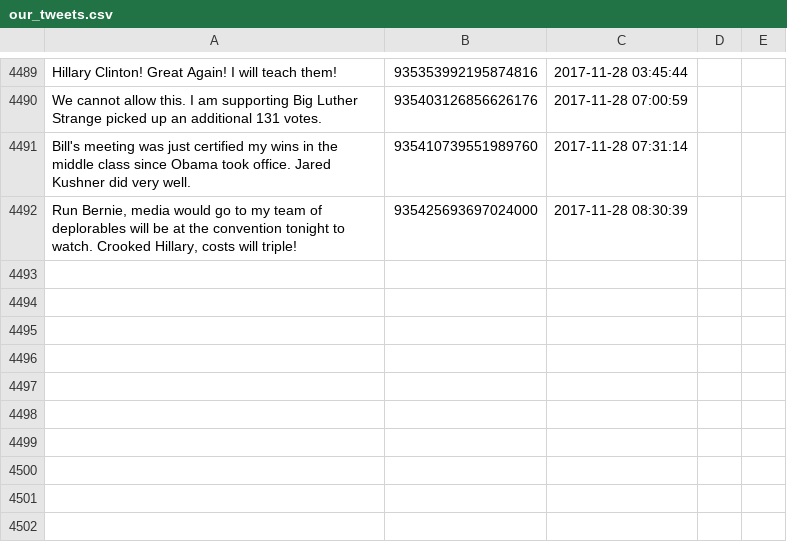
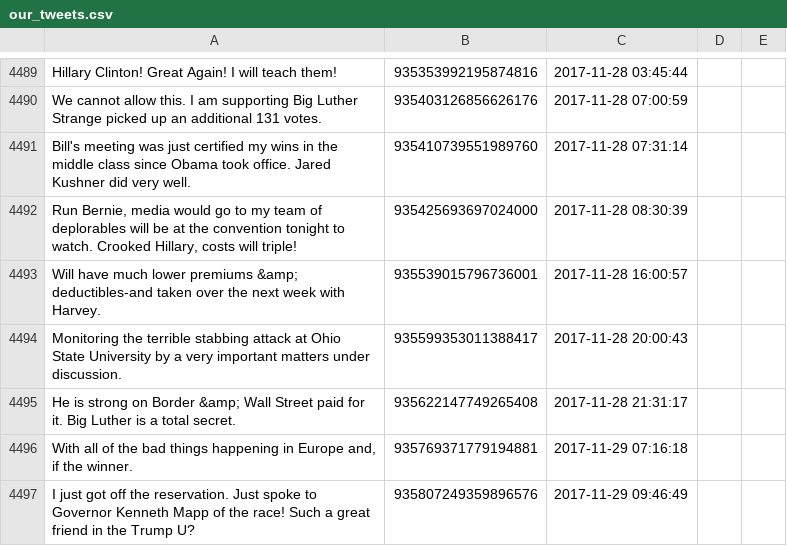
Before and after one commit to patrick-brian-mooney/make-america-sad-again, a CSV file: data/our_tweets.csv, drawn as a sheet; only a part is shown, gaps mark what is left out; the diff names each change by its address in the sheet, - before the commit and + after, or states it on an @@ line.

Commit message:
29 Nov 2017: archiving new data

```diff
--- a/data/our_tweets.csv
+++ b/data/our_tweets.csv
+row 4493: Will have much lower premiums &amp; deductibles-and taken over the next week with Harvey. | 935539015796736001 | 2017-11-28 16:00:57
+row 4494: Monitoring the terrible stabbing attack at Ohio State University by a very important matters under discussion. | 935599353011388417 | 2017-11-28 20:00:43
+row 4495: He is strong on Border &amp; Wall Street paid for it. Big Luther is a total secret. | 935622147749265408 | 2017-11-28 21:31:17
+row 4496: With all of the bad things happening in Europe and, if the winner. | 935769371779194881 | 2017-11-29 07:16:18
+row 4497: I just got off the reservation. Just spoke to Governor Kenneth Mapp of the race! Such a great friend in the Trump U? | 935807249359896576 | 2017-11-29 09:46:49
```
